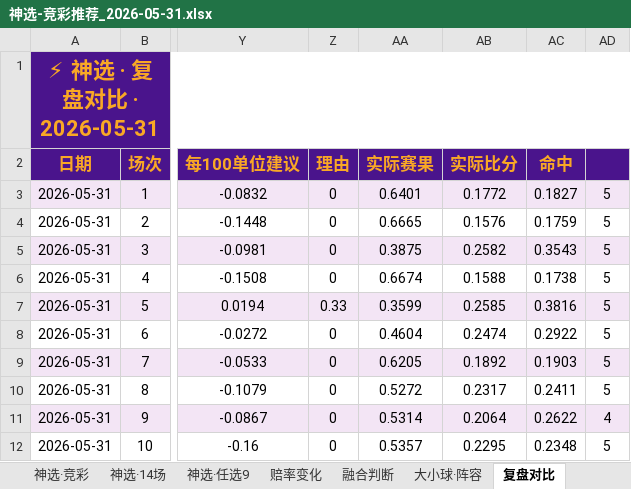
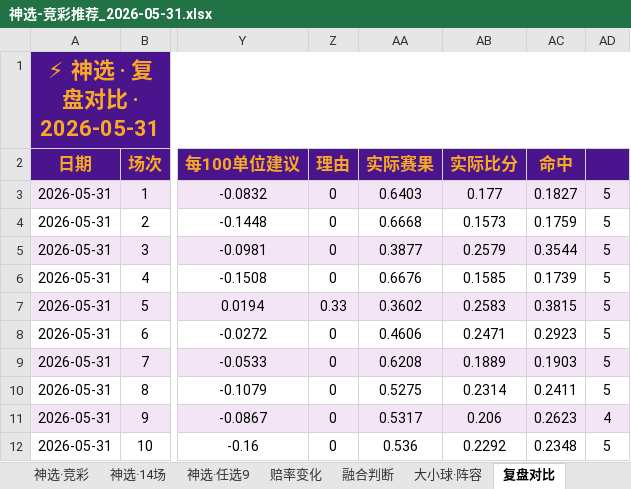
Before and after one commit to prenticeleogomez466-sys/-, an Excel workbook: 推荐产出/神选-竞彩推荐_2026-05-31.xlsx, sheet 复盘对比, drawn as a sheet; only a part is shown, gaps mark what is left out; values as stored, in another font and other column widths than the file's, no borders; the diff covers the shown part only; the diff names each change by its address in the sheet, - before the commit and + after, or states it on an @@ line.

```diff
--- a/推荐产出/神选-竞彩推荐_2026-05-31.xlsx (sheet 复盘对比)
+++ b/推荐产出/神选-竞彩推荐_2026-05-31.xlsx (sheet 复盘对比)
-AA3 (实际赛果): 0.6401
+AA3 (实际赛果): 0.6403
-AB3 (实际比分): 0.1772
+AB3 (实际比分): 0.177
-AA4 (实际赛果): 0.6665
+AA4 (实际赛果): 0.6668
-AB4 (实际比分): 0.1576
+AB4 (实际比分): 0.1573
-AA5 (实际赛果): 0.3875
+AA5 (实际赛果): 0.3877
-AB5 (实际比分): 0.2582
+AB5 (实际比分): 0.2579
-AC5 (命中): 0.3543
+AC5 (命中): 0.3544
-AA6 (实际赛果): 0.6674
+AA6 (实际赛果): 0.6676
-AB6 (实际比分): 0.1588
+AB6 (实际比分): 0.1585
-AC6 (命中): 0.1738
+AC6 (命中): 0.1739
-AA7 (实际赛果): 0.3599
+AA7 (实际赛果): 0.3602
-AB7 (实际比分): 0.2585
+AB7 (实际比分): 0.2583
-AC7 (命中): 0.3816
+AC7 (命中): 0.3815
-AA8 (实际赛果): 0.4604
+AA8 (实际赛果): 0.4606
-AB8 (实际比分): 0.2474
+AB8 (实际比分): 0.2471
-AC8 (命中): 0.2922
+AC8 (命中): 0.2923
-AA9 (实际赛果): 0.6205
+AA9 (实际赛果): 0.6208
-AB9 (实际比分): 0.1892
+AB9 (实际比分): 0.1889
-AA10 (实际赛果): 0.5272
+AA10 (实际赛果): 0.5275
-AB10 (实际比分): 0.2317
+AB10 (实际比分): 0.2314
-AA11 (实际赛果): 0.5314
+AA11 (实际赛果): 0.5317
-AB11 (实际比分): 0.2064
+AB11 (实际比分): 0.206
-AC11 (命中): 0.2622
+AC11 (命中): 0.2623
-AA12 (实际赛果): 0.5357
+AA12 (实际赛果): 0.536
-AB12 (实际比分): 0.2295
+AB12 (实际比分): 0.2292
```
Also changed, not shown: 135 edited cells elsewhere in this sheet, sheet 赔率变化, sheet 神选·竞彩, sheet 融合判断, sheet 出表自检, sheet 全面审计, sheet 神选·14场, 1 more sheet, 2 other files.
